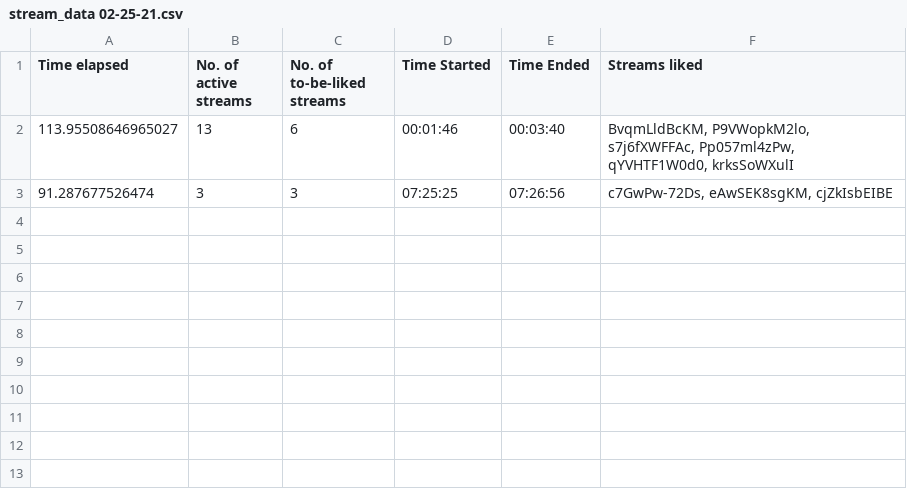
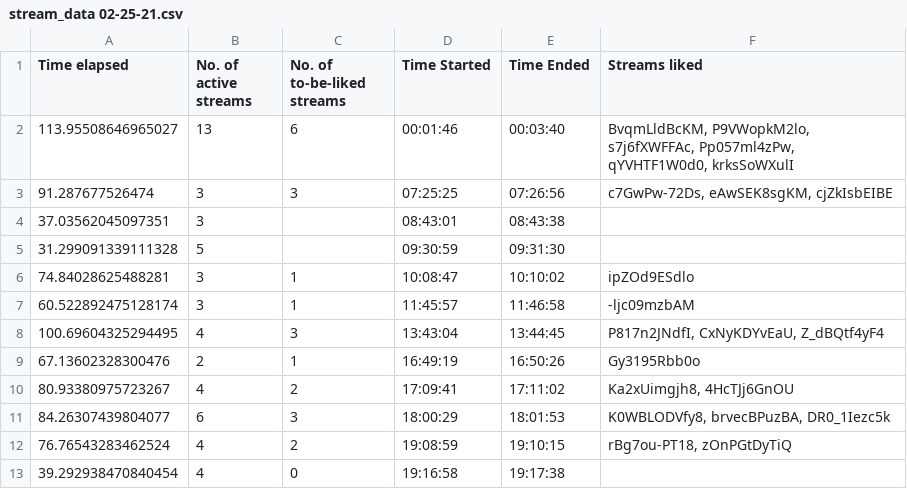
Before and after one commit to H-isaac23/Youtube-Streams-Liker, a CSV file: Stream data/stream_data 02-25-21.csv, drawn as a sheet; the diff names each change by its address in the sheet, - before the commit and + after, or states it on an @@ line.

Commit message:
stream data 2-25-21(3)

```diff
--- a/Stream data/stream_data 02-25-21.csv
+++ b/Stream data/stream_data 02-25-21.csv
+row 4: 37.03562045097351 | 3 |  | 08:43:01 | 08:43:38
+row 5: 31.299091339111328 | 5 |  | 09:30:59 | 09:31:30
+row 6: 74.84028625488281 | 3 | 1 | 10:08:47 | 10:10:02 | ipZOd9ESdlo
+row 7: 60.522892475128174 | 3 | 1 | 11:45:57 | 11:46:58 | -ljc09mzbAM
+row 8: 100.69604325294495 | 4 | 3 | 13:43:04 | 13:44:45 | P817n2JNdfI, CxNyKDYvEaU, Z_dBQtf4yF4
+row 9: 67.13602328300476 | 2 | 1 | 16:49:19 | 16:50:26 | Gy3195Rbb0o
+row 10: 80.93380975723267 | 4 | 2 | 17:09:41 | 17:11:02 | Ka2xUimgjh8, 4HcTJj6GnOU
+row 11: 84.26307439804077 | 6 | 3 | 18:00:29 | 18:01:53 | K0WBLODVfy8, brvecBPuzBA, DR0_1Iezc5k
+row 12: 76.76543283462524 | 4 | 2 | 19:08:59 | 19:10:15 | rBg7ou-PT18, zOnPGtDyTiQ
+row 13: 39.292938470840454 | 4 | 0 | 19:16:58 | 19:17:38
```
